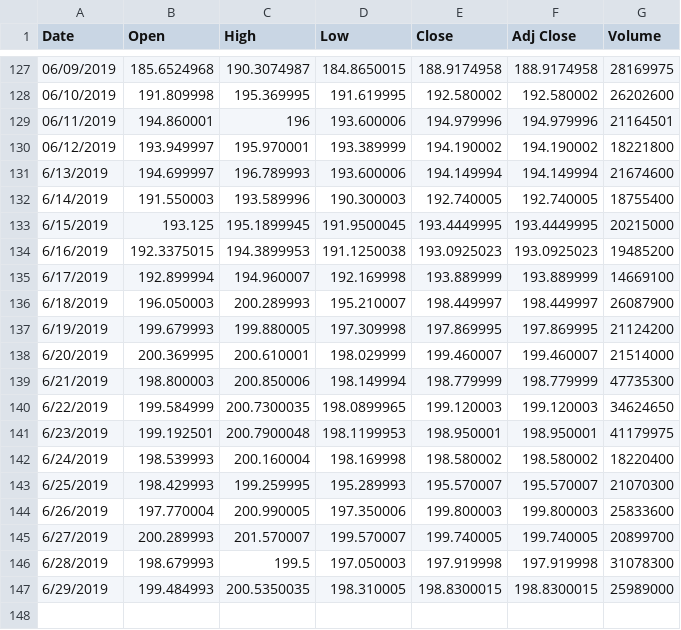
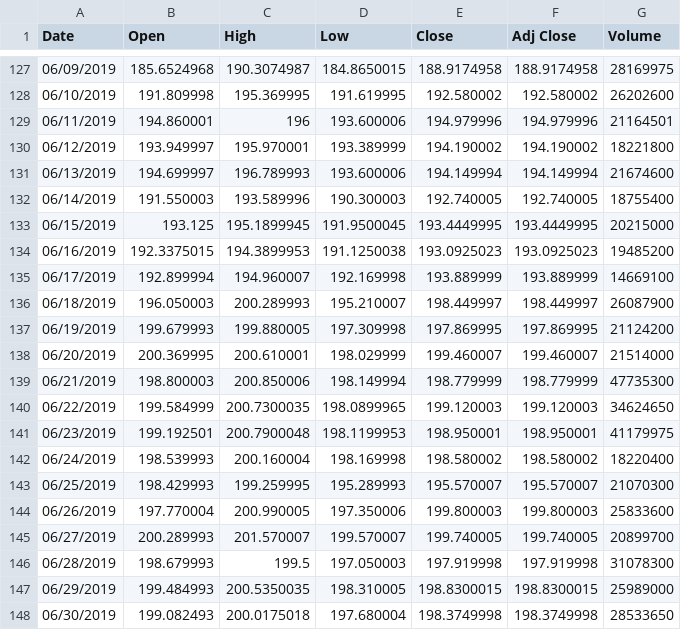
Before and after one commit to dorgori/Stock-prediction-using-Sentiment-analyis-and-Fuzzy-Neural-network, a CSV file: Stock Values/AAPL-prices.csv, drawn as a sheet; only a part is shown, gaps mark what is left out.

```diff
--- a/Stock Values/AAPL-prices.csv
+++ b/Stock Values/AAPL-prices.csv
@@ -130,18 +130,19 @@ Date,Open,High,Low,Close,Adj Close,Volume
 06/12/2019,193.949997,195.970001,193.389999,194.190002,194.190002,18221800
-6/13/2019,194.699997,196.789993,193.600006,194.149994,194.149994,21674600
-6/14/2019,191.550003,193.589996,190.300003,192.740005,192.740005,18755400
-6/15/2019,193.125,195.1899945,191.9500045,193.4449995,193.4449995,20215000
-6/16/2019,192.3375015,194.3899953,191.1250038,193.0925023,193.0925023,19485200
-6/17/2019,192.899994,194.960007,192.169998,193.889999,193.889999,14669100
-6/18/2019,196.050003,200.289993,195.210007,198.449997,198.449997,26087900
-6/19/2019,199.679993,199.880005,197.309998,197.869995,197.869995,21124200
-6/20/2019,200.369995,200.610001,198.029999,199.460007,199.460007,21514000
-6/21/2019,198.800003,200.850006,198.149994,198.779999,198.779999,47735300
-6/22/2019,199.584999,200.7300035,198.0899965,199.120003,199.120003,34624650
-6/23/2019,199.192501,200.7900048,198.1199953,198.950001,198.950001,41179975
-6/24/2019,198.539993,200.160004,198.169998,198.580002,198.580002,18220400
-6/25/2019,198.429993,199.259995,195.289993,195.570007,195.570007,21070300
-6/26/2019,197.770004,200.990005,197.350006,199.800003,199.800003,25833600
-6/27/2019,200.289993,201.570007,199.570007,199.740005,199.740005,20899700
-6/28/2019,198.679993,199.5,197.050003,197.919998,197.919998,31078300
-6/29/2019,199.484993,200.5350035,198.310005,198.8300015,198.8300015,25989000
+06/13/2019,194.699997,196.789993,193.600006,194.149994,194.149994,21674600
+06/14/2019,191.550003,193.589996,190.300003,192.740005,192.740005,18755400
+06/15/2019,193.125,195.1899945,191.9500045,193.4449995,193.4449995,20215000
+06/16/2019,192.3375015,194.3899953,191.1250038,193.0925023,193.0925023,19485200
+06/17/2019,192.899994,194.960007,192.169998,193.889999,193.889999,14669100
+06/18/2019,196.050003,200.289993,195.210007,198.449997,198.449997,26087900
+06/19/2019,199.679993,199.880005,197.309998,197.869995,197.869995,21124200
+06/20/2019,200.369995,200.610001,198.029999,199.460007,199.460007,21514000
+06/21/2019,198.800003,200.850006,198.149994,198.779999,198.779999,47735300
+06/22/2019,199.584999,200.7300035,198.0899965,199.120003,199.120003,34624650
+06/23/2019,199.192501,200.7900048,198.1199953,198.950001,198.950001,41179975
+06/24/2019,198.539993,200.160004,198.169998,198.580002,198.580002,18220400
+06/25/2019,198.429993,199.259995,195.289993,195.570007,195.570007,21070300
+06/26/2019,197.770004,200.990005,197.350006,199.800003,199.800003,25833600
+06/27/2019,200.289993,201.570007,199.570007,199.740005,199.740005,20899700
+06/28/2019,198.679993,199.5,197.050003,197.919998,197.919998,31078300
+06/29/2019,199.484993,200.5350035,198.310005,198.8300015,198.8300015,25989000
+06/30/2019,199.082493,200.0175018,197.680004,198.3749998,198.3749998,28533650
```
Also changed, not shown: Stock Values/AMZN-prices.csv, Stock Values/NDAQ-prices.csv, 8 other files.
